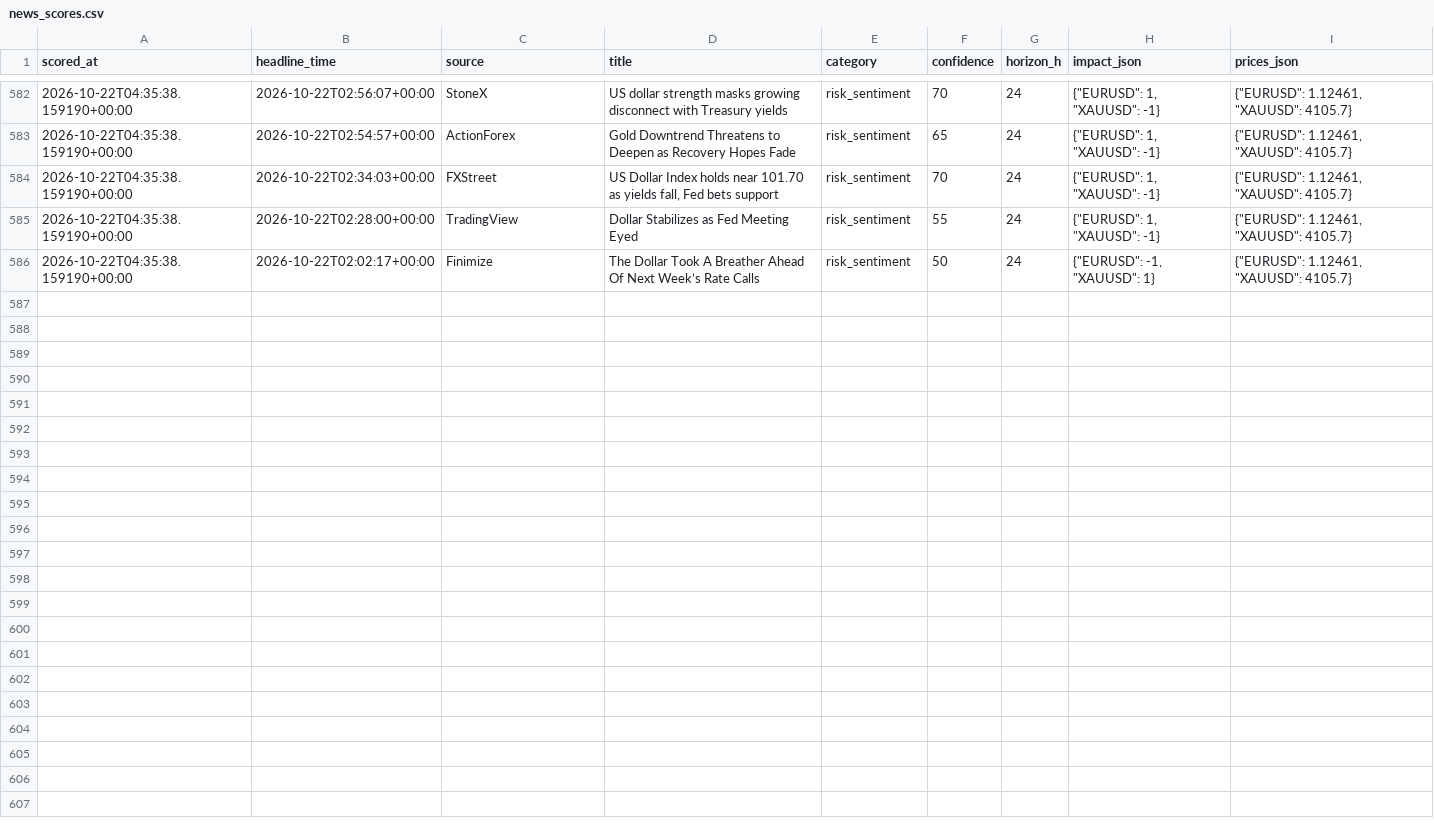
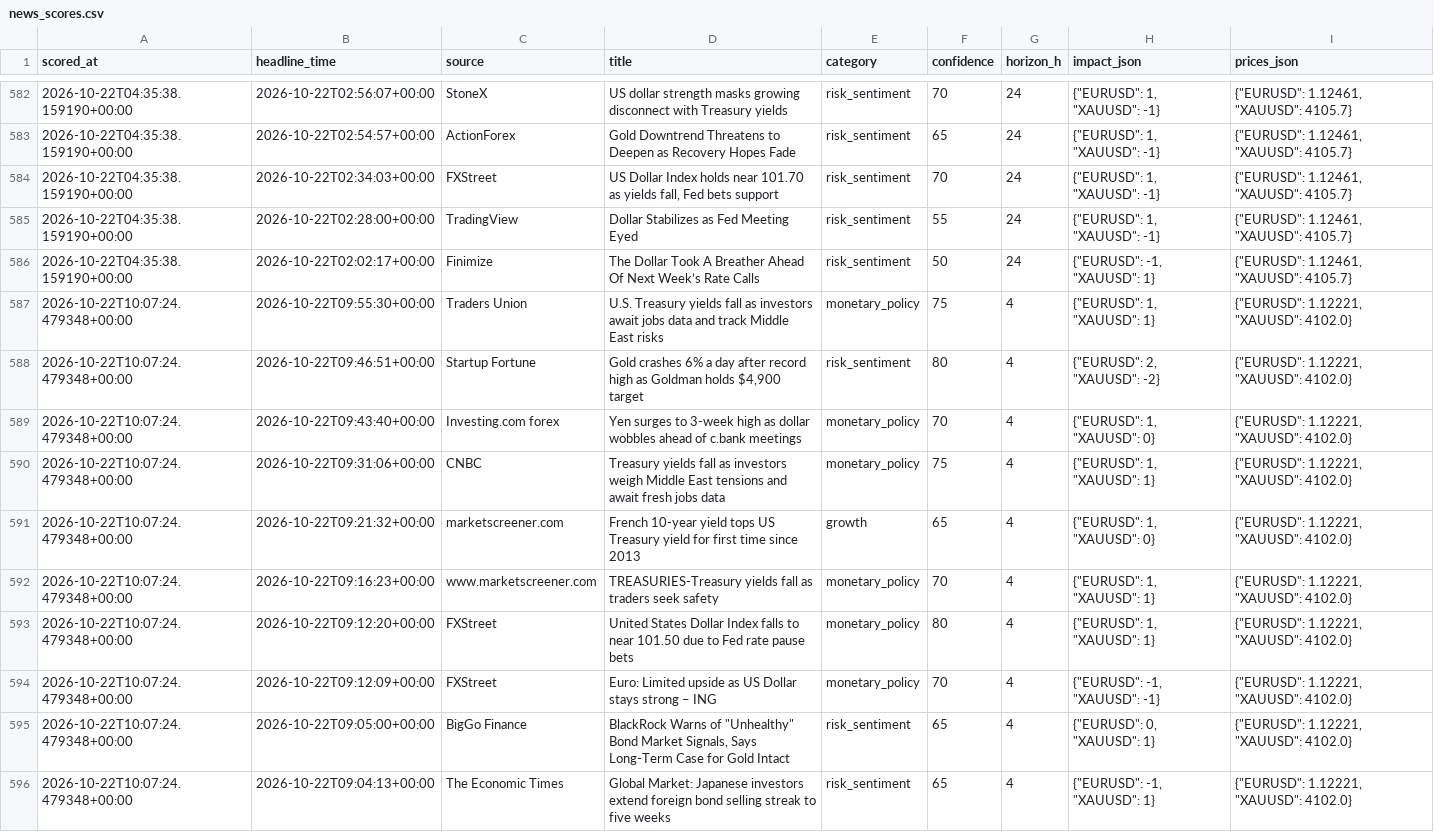
Before and after one commit to sobhansbp/Trade-, a CSV file: journal/news_scores.csv, drawn as a sheet; only a part is shown, gaps mark what is left out; the diff covers the shown part only; the diff names each change by its address in the sheet, - before the commit and + after, or states it on an @@ line.

```diff
--- a/journal/news_scores.csv
+++ b/journal/news_scores.csv
+row 587: 2026-10-22T10:07:24.479348+00:00 | 2026-10-22T09:55:30+00:00 | Traders Union | U.S. Treasury yields fall as investors await jobs data and track Middle East risks | monetary_policy | 75 | 4 | {"EURUSD": 1, "XAUUSD": 1} | {"EURUSD": 1.12221, "XAUUSD": 4102.0}
+row 588: 2026-10-22T10:07:24.479348+00:00 | 2026-10-22T09:46:51+00:00 | Startup Fortune | Gold crashes 6% a day after record high as Goldman holds $4,900 target | risk_sentiment | 80 | 4 | {"EURUSD": 2, "XAUUSD": -2} | {"EURUSD": 1.12221, "XAUUSD": 4102.0}
+row 589: 2026-10-22T10:07:24.479348+00:00 | 2026-10-22T09:43:40+00:00 | Investing.com forex | Yen surges to 3-week high as dollar wobbles ahead of c.bank meetings | monetary_policy | 70 | 4 | {"EURUSD": 1, "XAUUSD": 0} | {"EURUSD": 1.12221, "XAUUSD": 4102.0}
+row 590: 2026-10-22T10:07:24.479348+00:00 | 2026-10-22T09:31:06+00:00 | CNBC | Treasury yields fall as investors weigh Middle East tensions and await fresh jobs data | monetary_policy | 75 | 4 | {"EURUSD": 1, "XAUUSD": 1} | {"EURUSD": 1.12221, "XAUUSD": 4102.0}
+row 591: 2026-10-22T10:07:24.479348+00:00 | 2026-10-22T09:21:32+00:00 | marketscreener.com | French 10-year yield tops US Treasury yield for first time since 2013 | growth | 65 | 4 | {"EURUSD": 1, "XAUUSD": 0} | {"EURUSD": 1.12221, "XAUUSD": 4102.0}
+row 592: 2026-10-22T10:07:24.479348+00:00 | 2026-10-22T09:16:23+00:00 | www.marketscreener.com | TREASURIES-Treasury yields fall as traders seek safety | monetary_policy | 70 | 4 | {"EURUSD": 1, "XAUUSD": 1} | {"EURUSD": 1.12221, "XAUUSD": 4102.0}
+row 593: 2026-10-22T10:07:24.479348+00:00 | 2026-10-22T09:12:20+00:00 | FXStreet | United States Dollar Index falls to near 101.50 due to Fed rate pause bets | monetary_policy | 80 | 4 | {"EURUSD": 1, "XAUUSD": 1} | {"EURUSD": 1.12221, "XAUUSD": 4102.0}
+row 594: 2026-10-22T10:07:24.479348+00:00 | 2026-10-22T09:12:09+00:00 | FXStreet | Euro: Limited upside as US Dollar stays strong – ING | monetary_policy | 70 | 4 | {"EURUSD": -1, "XAUUSD": -1} | {"EURUSD": 1.12221, "XAUUSD": 4102.0}
+row 595: 2026-10-22T10:07:24.479348+00:00 | 2026-10-22T09:05:00+00:00 | BigGo Finance | BlackRock Warns of "Unhealthy" Bond Market Signals, Says Long-Term Case for Gold Intact | risk_sentiment | 65 | 4 | {"EURUSD": 0, "XAUUSD": 1} | {"EURUSD": 1.12221, "XAUUSD": 4102.0}
+row 596: 2026-10-22T10:07:24.479348+00:00 | 2026-10-22T09:04:13+00:00 | The Economic Times | Global Market: Japanese investors extend foreign bond selling streak to five weeks | risk_sentiment | 65 | 4 | {"EURUSD": -1, "XAUUSD": 1} | {"EURUSD": 1.12221, "XAUUSD": 4102.0}
```
Also changed, not shown: 9 added rows elsewhere in this file, journal/paper_equity.csv, journal/signals.csv, 3 other files.
